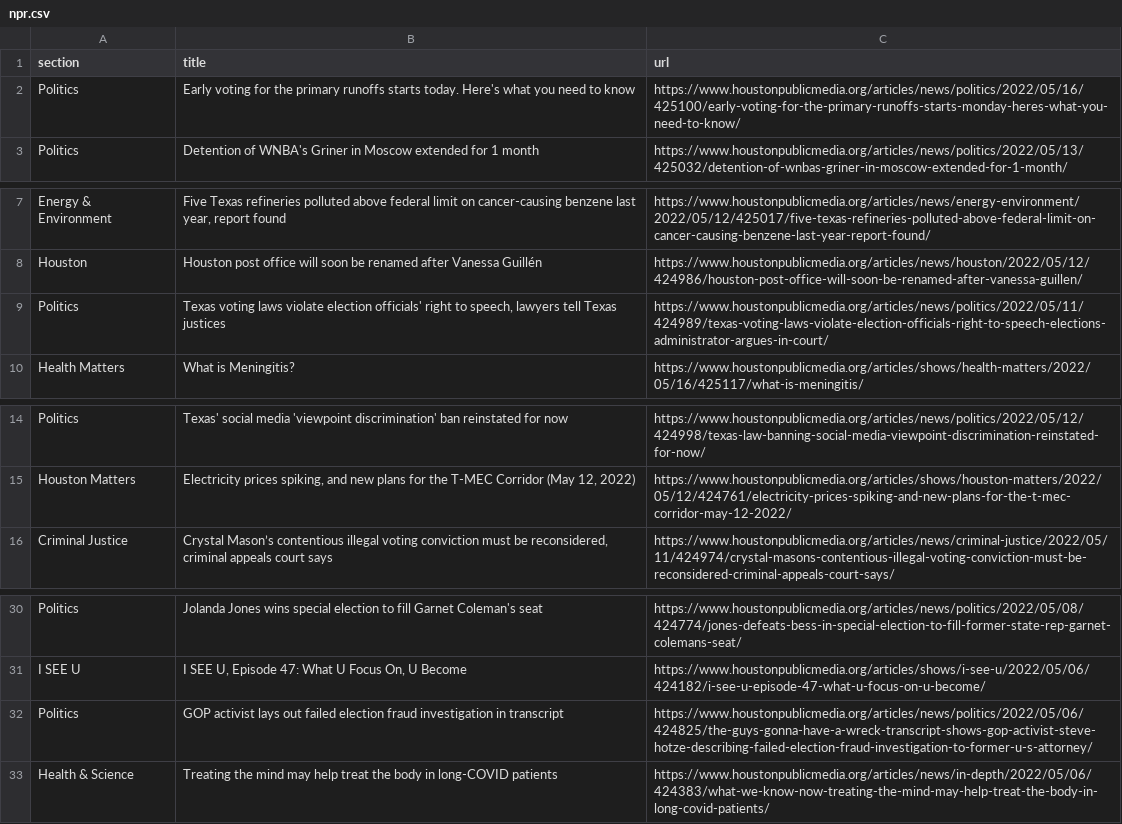
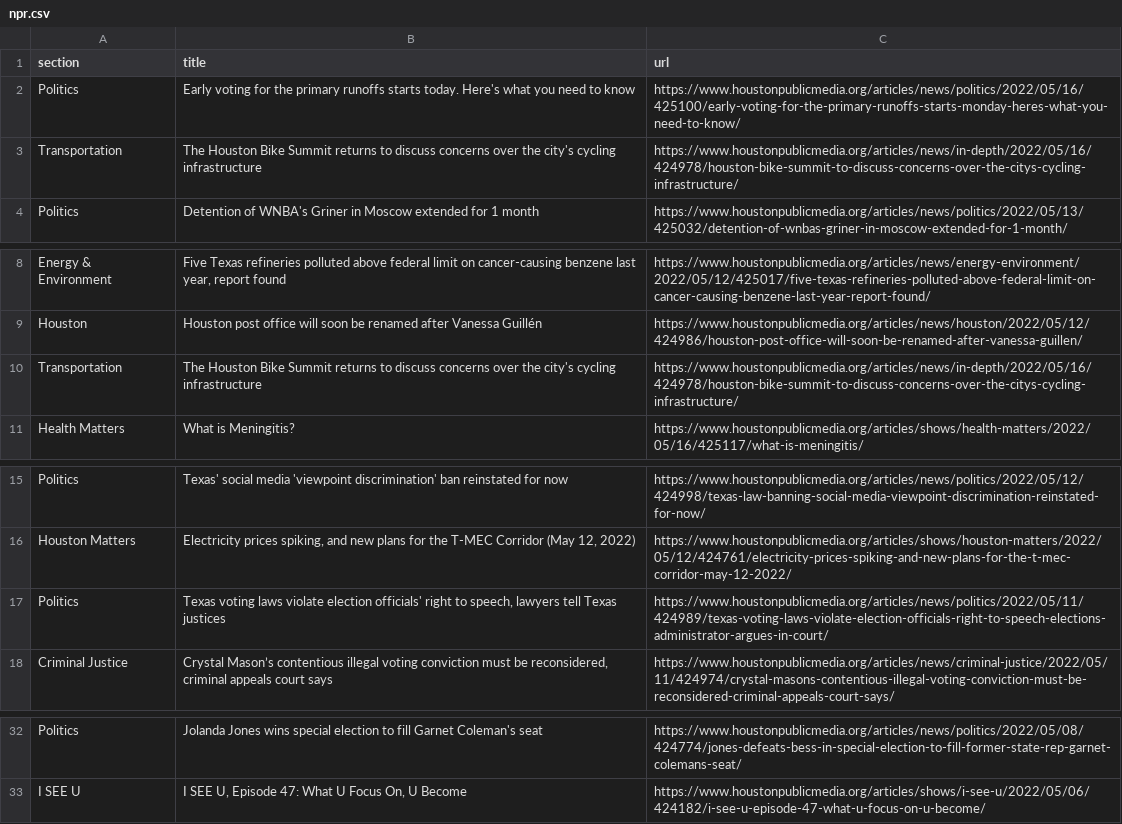
Before and after one commit to jsoma/auto-scraper, a CSV file: npr.csv, drawn as a sheet; only a part is shown, gaps mark what is left out.

```diff
--- a/npr.csv
+++ b/npr.csv
@@ -2,2 +2,3 @@ section,title,url
 Politics,Early voting for the primary runoffs starts today. Here's what you need to know,https://www.houstonpublicmedia.org/articles/news/politics/2022/05/16/425100/early-voting-for-the-primary-runoffs-starts-monday-heres-what-you-need-to-know/
+Transportation,The Houston Bike Summit returns to discuss concerns over the city's cycling infrastructure,https://www.houstonpublicmedia.org/articles/news/in-depth/2022/05/16/424978/houston-bike-summit-to-discuss-concerns-over-the-citys-cycling-infrastructure/
 Politics,Detention of WNBA's Griner in Moscow extended for 1 month,https://www.houstonpublicmedia.org/articles/news/politics/2022/05/13/425032/detention-of-wnbas-griner-in-moscow-extended-for-1-month/
@@ -8,3 +9,3 @@ Energy & Environment,"Five Texas refineries polluted above federal limit on canc
 Houston,Houston post office will soon be renamed after Vanessa Guillén,https://www.houstonpublicmedia.org/articles/news/houston/2022/05/12/424986/houston-post-office-will-soon-be-renamed-after-vanessa-guillen/
-Politics,"Texas voting laws violate election officials' right to speech, lawyers tell Texas justices",https://www.houstonpublicmedia.org/articles/news/politics/2022/05/11/424989/texas-voting-laws-violate-election-officials-right-to-speech-elections-administrator-argues-in-court/
+Transportation,The Houston Bike Summit returns to discuss concerns over the city's cycling infrastructure,https://www.houstonpublicmedia.org/articles/news/in-depth/2022/05/16/424978/houston-bike-summit-to-discuss-concerns-over-the-citys-cycling-infrastructure/
 Health Matters,What is Meningitis?,https://www.houstonpublicmedia.org/articles/shows/health-matters/2022/05/16/425117/what-is-meningitis/
@@ -15,2 +16,3 @@ Politics,Texas' social media 'viewpoint discrimination' ban reinstated for now,h
 Houston Matters,"Electricity prices spiking, and new plans for the T-MEC Corridor (May 12, 2022)",https://www.houstonpublicmedia.org/articles/shows/houston-matters/2022/05/12/424761/electricity-prices-spiking-and-new-plans-for-the-t-mec-corridor-may-12-2022/
+Politics,"Texas voting laws violate election officials' right to speech, lawyers tell Texas justices",https://www.houstonpublicmedia.org/articles/news/politics/2022/05/11/424989/texas-voting-laws-violate-election-officials-right-to-speech-elections-administrator-argues-in-court/
 Criminal Justice,"Crystal Mason’s contentious illegal voting conviction must be reconsidered, criminal appeals court says",https://www.houstonpublicmedia.org/articles/news/criminal-justice/2022/05/11/424974/crystal-masons-contentious-illegal-voting-conviction-must-be-reconsidered-criminal-appeals-court-says/
@@ -31,3 +33 @@ Politics,Jolanda Jones wins special election to fill Garnet Coleman's seat,https
 I SEE U,"I SEE U, Episode 47: What U Focus On, U Become",https://www.houstonpublicmedia.org/articles/shows/i-see-u/2022/05/06/424182/i-see-u-episode-47-what-u-focus-on-u-become/
-Politics,GOP activist lays out failed election fraud investigation in transcript,https://www.houstonpublicmedia.org/articles/news/politics/2022/05/06/424825/the-guys-gonna-have-a-wreck-transcript-shows-gop-activist-steve-hotze-describing-failed-election-fraud-investigation-to-former-u-s-attorney/
-Health & Science,Treating the mind may help treat the body in long-COVID patients,https://www.houstonpublicmedia.org/articles/news/in-depth/2022/05/06/424383/what-we-know-now-treating-the-mind-may-help-treat-the-body-in-long-covid-patients/
```
